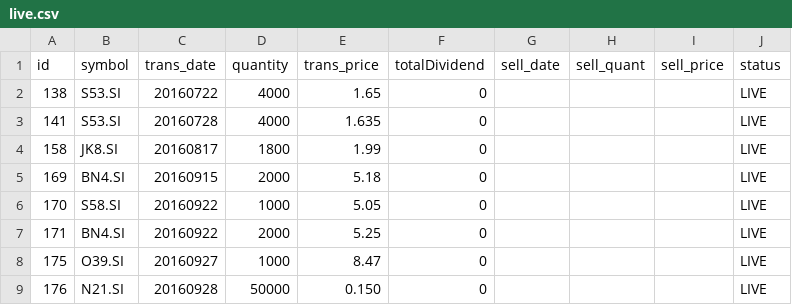
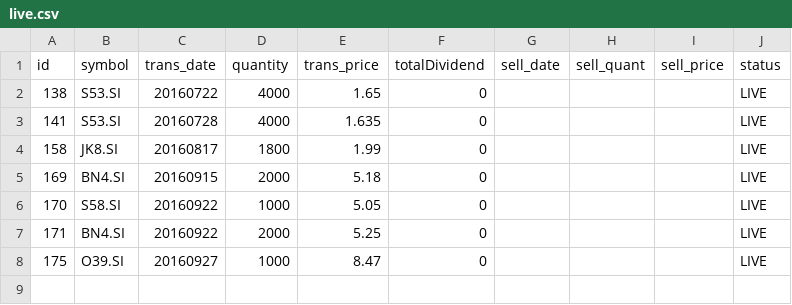
Before and after one commit to ozyxzzzss/git_csv, a CSV file: live.csv, drawn as a sheet.

Commit message:
Update live.csv

```diff
--- a/live.csv
+++ b/live.csv
@@ -8,2 +8 @@ id,symbol,trans_date,quantity,trans_price, totalDividend, sell_date,sell_quant,
 175,O39.SI,20160927,1000,8.47,0,,,,LIVE
-176,N21.SI,20160928,50000,0.150,0,,,,LIVE
```
